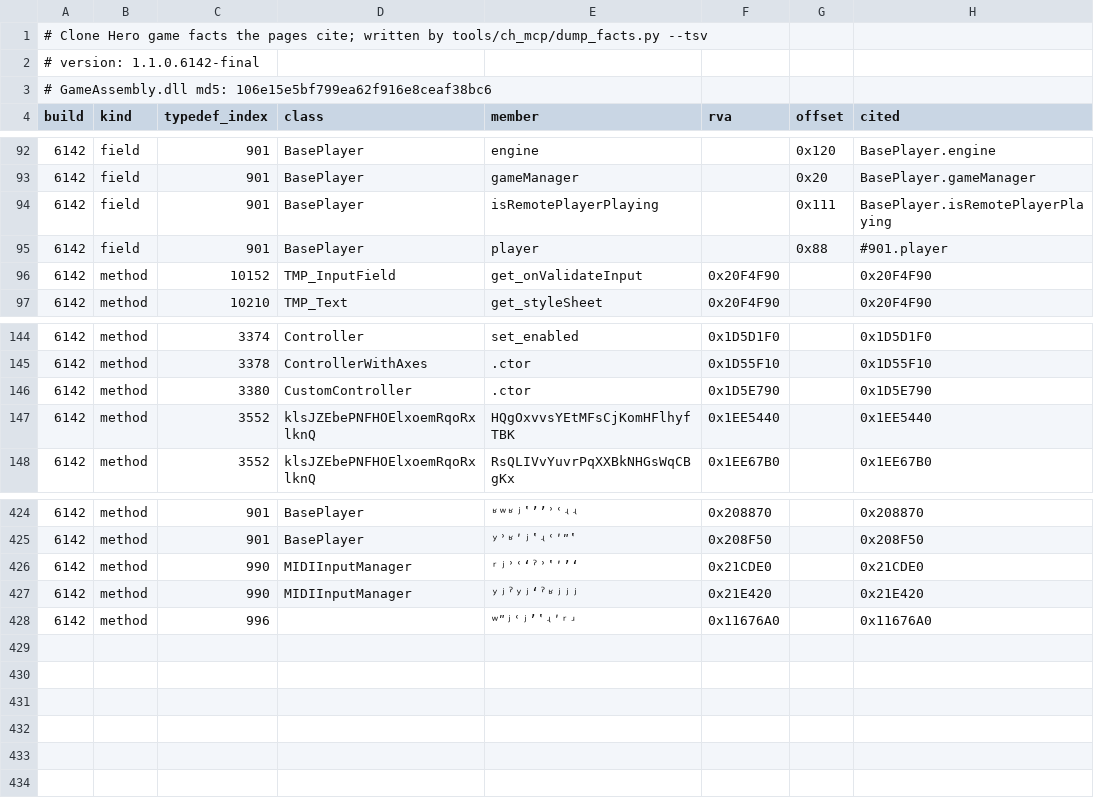
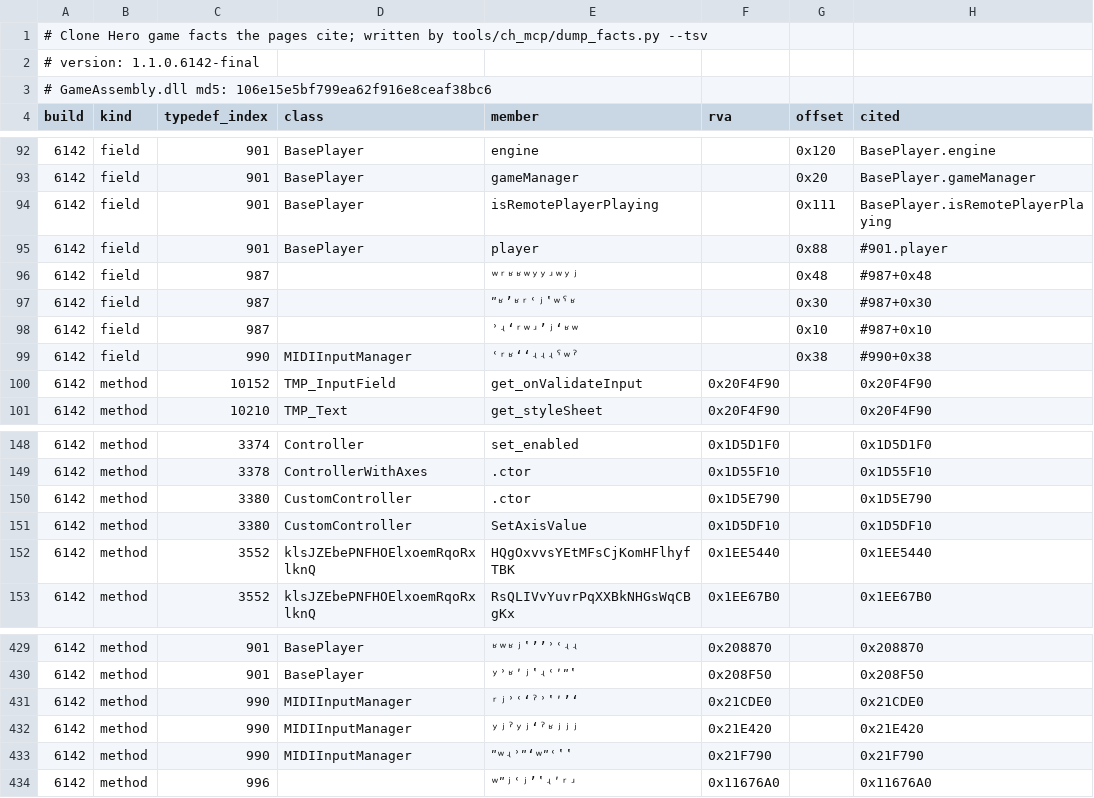
Before and after one commit to splax77/hydra-deluxe, a TSV file: docs/clone-hero/code/facts-6142.tsv, drawn as a sheet; only a part is shown, gaps mark what is left out.

```diff
--- a/docs/clone-hero/code/facts-6142.tsv
+++ b/docs/clone-hero/code/facts-6142.tsv
@@ -95,2 +95,6 @@ build	kind	typedef_index	class	member	rva	offset	cited
 6142	field	901	BasePlayer	player		0x88	#901.player
+6142	field	987		ʷʳʶʶʷʸʸʴʷʸʲ		0x48	#987+0x48
+6142	field	987		ʺʶʼʶʳʿʲʽʷˁʶ		0x30	#987+0x30
+6142	field	987		ʾʵʻʳʷʴʼʲʻʶʷ		0x10	#987+0x10
+6142	field	990	MIDIInputManager	ʿʳʶʻʻʵʵʵˁʷˀ		0x38	#990+0x38
 6142	method	10152	TMP_InputField	get_onValidateInput	0x20F4F90		0x20F4F90
@@ -146,2 +150,3 @@ build	kind	typedef_index	class	member	rva	offset	cited
 6142	method	3380	CustomController	.ctor	0x1D5E790		0x1D5E790
+6142	method	3380	CustomController	SetAxisValue	0x1D5DF10		0x1D5DF10
 6142	method	3552	klsJZEbePNFHOElxoemRqoRxlknQ	HQgOxvvsYEtMFsCjKomHFlhyfTBK	0x1EE5440		0x1EE5440
@@ -427,2 +432,3 @@ build	kind	typedef_index	class	member	rva	offset	cited
 6142	method	990	MIDIInputManager	ʸʲˀʸʲʻˀʶʲʲʲ	0x21E420		0x21E420
+6142	method	990	MIDIInputManager	ʺʷʵʾʺʻʷʺʿʽʽ	0x21F790		0x21F790
 6142	method	996		ʷʺʲʿʲʼʽʵʹʳʴ	0x11676A0		0x11676A0
```
Also changed, not shown: 10 other files.
